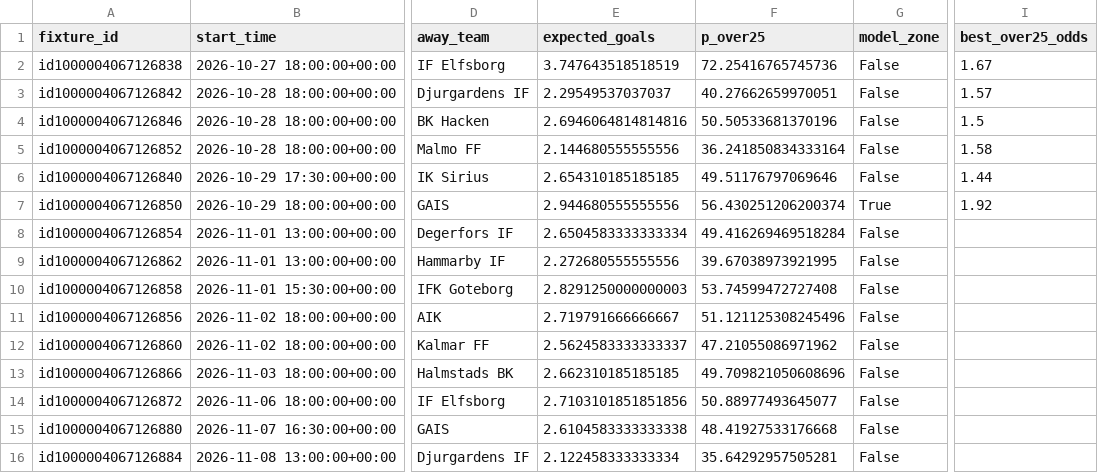
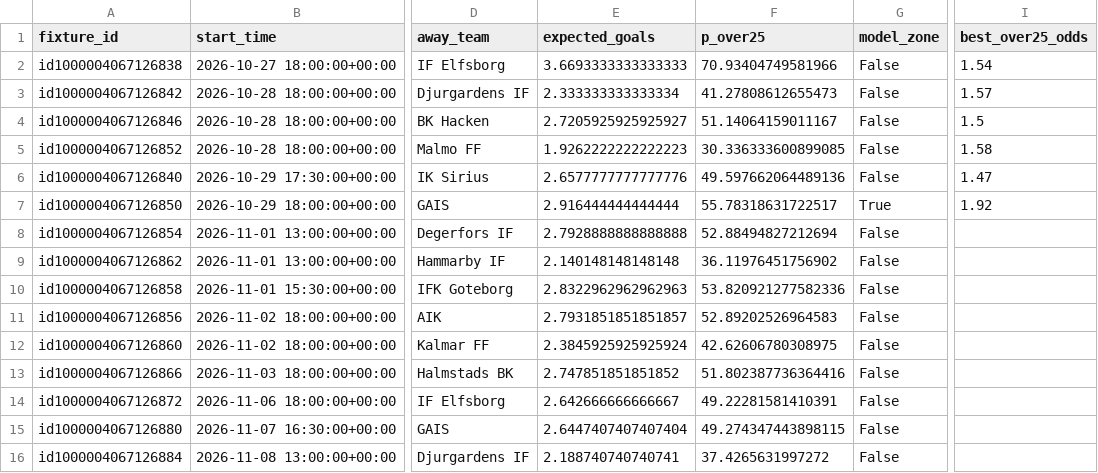
Before and after one commit to sebass80s/allsvenskan-ou25, a CSV file: data/allsvenskan_live_ou25.csv, drawn as a sheet; only a part is shown, gaps mark what is left out; the diff covers the shown part only; the diff names each change by its address in the sheet, - before the commit and + after, or states it on an @@ line.

```diff
--- a/data/allsvenskan_live_ou25.csv
+++ b/data/allsvenskan_live_ou25.csv
-E2 (expected_goals): 3.747643518518519
+E2 (expected_goals): 3.6693333333333333
-F2 (p_over25): 72.25416765745736
+F2 (p_over25): 70.93404749581966
-I2 (best_over25_odds): 1.67
+I2 (best_over25_odds): 1.54
-E3 (expected_goals): 2.29549537037037
+E3 (expected_goals): 2.333333333333334
-F3 (p_over25): 40.27662659970051
+F3 (p_over25): 41.27808612655473
-E4 (expected_goals): 2.6946064814814816
+E4 (expected_goals): 2.7205925925925927
-F4 (p_over25): 50.50533681370196
+F4 (p_over25): 51.14064159011167
-E5 (expected_goals): 2.144680555555556
+E5 (expected_goals): 1.9262222222222223
-F5 (p_over25): 36.241850834333164
+F5 (p_over25): 30.336333600899085
-E6 (expected_goals): 2.654310185185185
+E6 (expected_goals): 2.6577777777777776
-F6 (p_over25): 49.51176797069646
+F6 (p_over25): 49.597662064489136
-I6 (best_over25_odds): 1.44
+I6 (best_over25_odds): 1.47
-E7 (expected_goals): 2.944680555555556
+E7 (expected_goals): 2.916444444444444
-F7 (p_over25): 56.430251206200374
+F7 (p_over25): 55.78318631722517
-E8 (expected_goals): 2.6504583333333334
+E8 (expected_goals): 2.7928888888888888
-F8 (p_over25): 49.416269469518284
+F8 (p_over25): 52.88494827212694
-E9 (expected_goals): 2.272680555555556
+E9 (expected_goals): 2.140148148148148
-F9 (p_over25): 39.67038973921995
+F9 (p_over25): 36.11976451756902
-E10 (expected_goals): 2.8291250000000003
+E10 (expected_goals): 2.8322962962962963
-F10 (p_over25): 53.74599472727408
+F10 (p_over25): 53.820921277582336
-E11 (expected_goals): 2.719791666666667
+E11 (expected_goals): 2.7931851851851857
-F11 (p_over25): 51.121125308245496
+F11 (p_over25): 52.89202526964583
-E12 (expected_goals): 2.5624583333333337
+E12 (expected_goals): 2.3845925925925924
-F12 (p_over25): 47.21055086971962
+F12 (p_over25): 42.62606780308975
-E13 (expected_goals): 2.662310185185185
+E13 (expected_goals): 2.747851851851852
-F13 (p_over25): 49.709821050608696
+F13 (p_over25): 51.802387736364416
-E14 (expected_goals): 2.7103101851851856
+E14 (expected_goals): 2.642666666666667
-F14 (p_over25): 50.88977493645077
+F14 (p_over25): 49.22281581410391
-E15 (expected_goals): 2.6104583333333338
+E15 (expected_goals): 2.6447407407407404
-F15 (p_over25): 48.41927533176668
+F15 (p_over25): 49.274347443898115
-E16 (expected_goals): 2.122458333333334
+E16 (expected_goals): 2.188740740740741
-F16 (p_over25): 35.64292957505281
+F16 (p_over25): 37.4265631997272
```
Also changed, not shown: 32 edited cells elsewhere in this file, data/allsvenskan_live_v2_b.csv.
